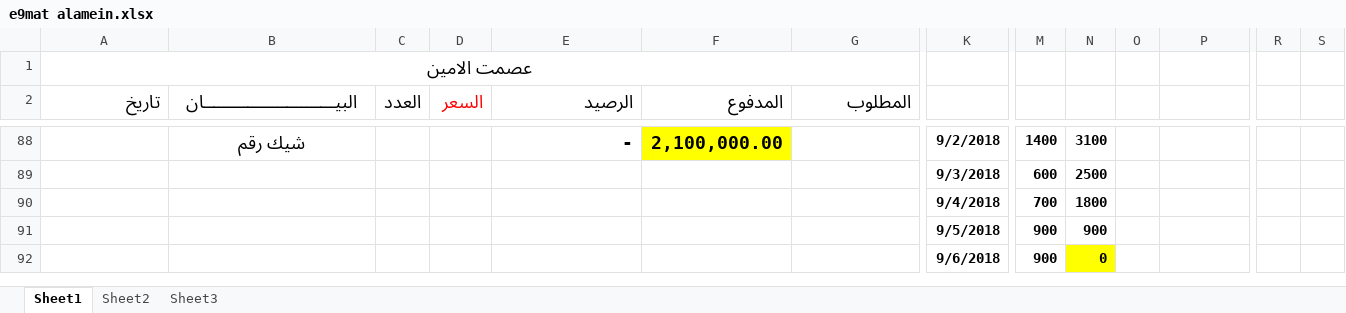
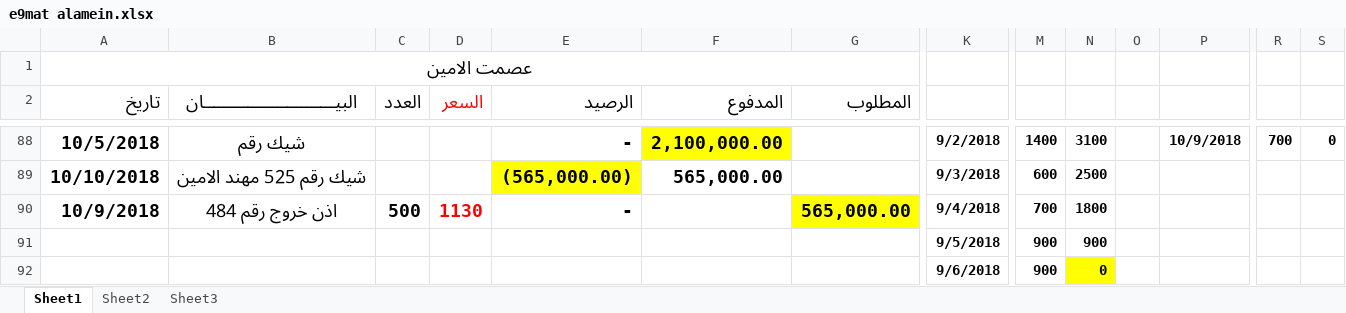
Before and after one commit to mosab17/Work2, an Excel workbook: e9mat alamein.xlsx, sheet Sheet1, drawn as a sheet; only a part is shown, gaps mark what is left out; values as stored, in another font and other column widths than the file's, no borders; removed rows and columns are numbered as before the commit, all else as after; rows hold the shown columns only; the diff covers the shown part only; the diff names each change by its address in the sheet, - before the commit and + after, or states it on an @@ line.

```diff
--- a/e9mat alamein.xlsx (sheet Sheet1)
+++ b/e9mat alamein.xlsx (sheet Sheet1)
-A88 (تاريخ): (empty)
+A88 (تاريخ): 10/5/2018
-P88: (empty)
+P88: 10/9/2018
-R88: (empty)
+R88: 700
-S88: (empty)
+S88: 0
-row 89:  |  |  |  |  |  |  | 9/3/2018 | 600 | 2500
-row 90:  |  |  |  |  |  |  | 9/4/2018 | 700 | 1800
+row 89: 10/10/2018 | شيك رقم 525 مهند الامين |  |  | (565,000.00) | 565,000.00 |  | 9/3/2018 | 600 | 2500
+row 90: 10/9/2018 | اذن خروج رقم 484 | 500 | 1130 | - |  | 565,000.00 | 9/4/2018 | 700 | 1800
```
Also changed, not shown: 27 edited cells and cell formats elsewhere in this sheet, G.A suger.xlsx, Loaz Acc.xlsx, 8 other files.
